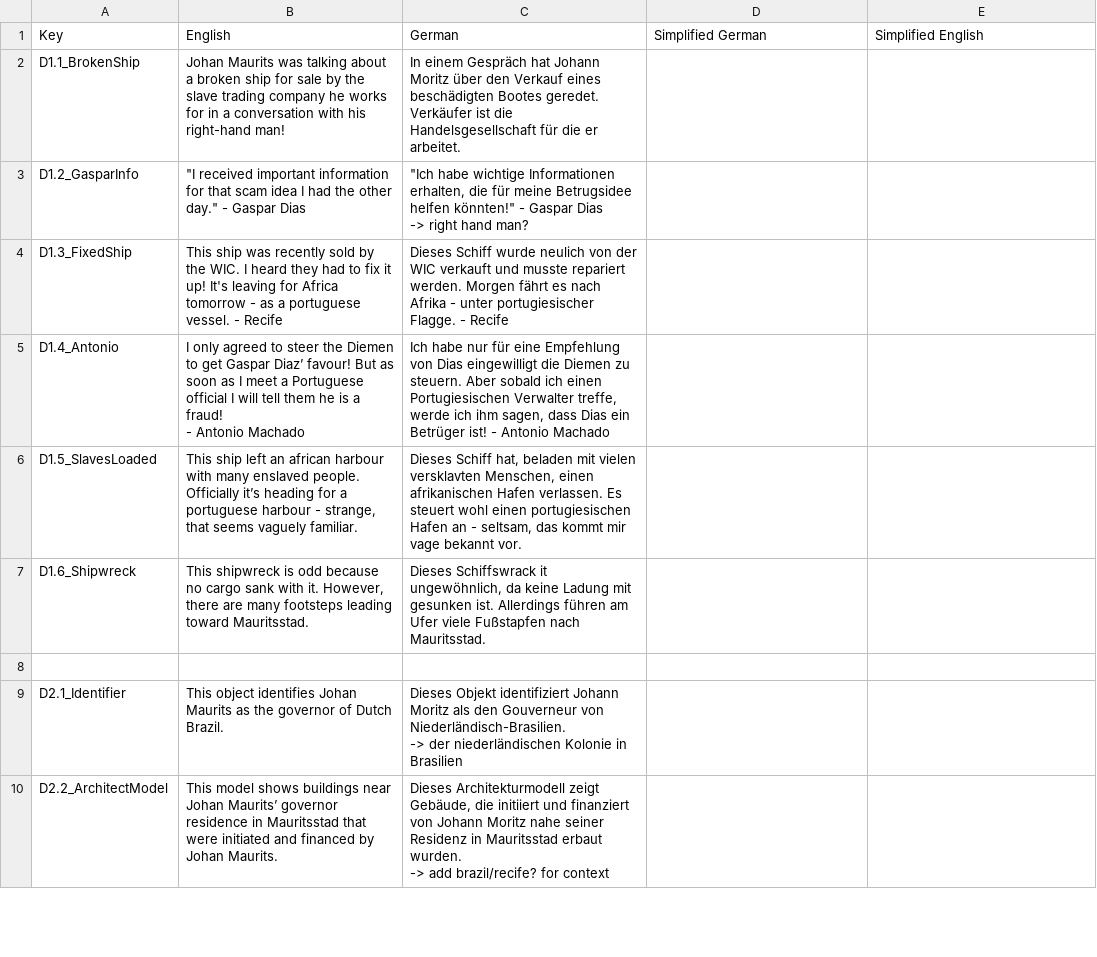
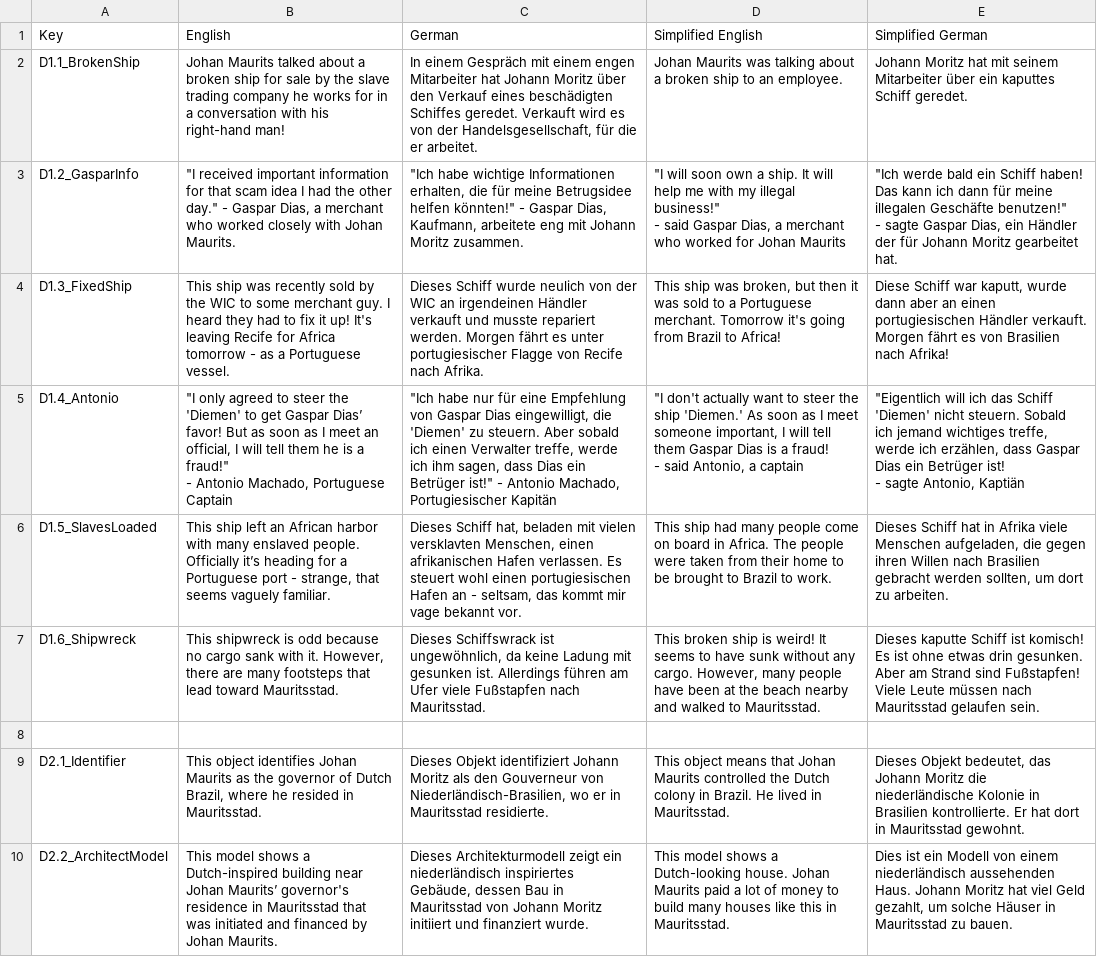
Before and after one commit to JeldrikGaal/SLM, a CSV file: Assets/SimpleLocalization/Resources/Localization/MG 2.csv, drawn as a sheet; only a part is shown; ↵ is a line break in a cell; the diff covers the shown part only; the diff names each change by its address in the sheet, - before the commit and + after, or states it on an @@ line.

```diff
--- a/Assets/SimpleLocalization/Resources/Localization/MG 2.csv
+++ b/Assets/SimpleLocalization/Resources/Localization/MG 2.csv
-D1: Simplified German
+D1: Simplified English
-E1: Simplified English
+E1: Simplified German
-B2 (English): Johan Maurits was talking about a…
+B2 (English): Johan Maurits talked about a…
-C2 (German): …einem Gespräch hat Johann Moritz über den Verkauf eines beschädigten Bootes geredet. Verkäufer ist die Handelsgesellschaft für die…
+C2 (German): …einem Gespräch mit einem engen Mitarbeiter hat Johann Moritz über den Verkauf eines beschädigten Schiffes geredet. Verkauft wird es von der Handelsgesellschaft, für die…
-D2 (Simplified English): (empty)
+D2 (Simplified English): Johan Maurits was talking about a broken ship to an employee.
-E2 (Simplified German): (empty)
+E2 (Simplified German): Johann Moritz hat mit seinem Mitarbeiter über ein kaputtes Schiff geredet.
-B3 (English): …- Gaspar Dias
+B3 (English): …- Gaspar Dias, a merchant who worked closely with Johan Maurits.
-C3 (German): …- Gaspar Dias ↵ -> right hand man?
+C3 (German): …- Gaspar Dias, Kaufmann, arbeitete eng mit Johann Moritz zusammen.
-D3 (Simplified English): (empty)
+D3 (Simplified English): "I will soon own a ship. It will help me with my illegal business!" ↵ - said Gaspar Dias, a merchant who worked for Johan Maurits
-E3 (Simplified German): (empty)
+E3 (Simplified German): "Ich werde bald ein Schiff haben! Das kann ich dann für meine illegalen Geschäfte benutzen!" ↵ - sagte Gaspar Dias, ein Händler der für Johann Moritz gearbeitet hat.
-B4 (English): …by the WIC. I heard they had to fix it up! It's leaving for Africa tomorrow - as a portuguese vessel. - Recife
+B4 (English): …by the WIC to some merchant guy. I heard they had to fix it up! It's leaving Recife for Africa tomorrow - as a Portuguese vessel.
-C4 (German): …der WIC verkauft und musste repariert werden. Morgen fährt es nach Afrika - unter portugiesischer Flagge. - Recife
+C4 (German): …der WIC an irgendeinen Händler verkauft und musste repariert werden. Morgen fährt es unter portugiesischer Flagge von Recife nach Afrika.
-D4 (Simplified English): (empty)
+D4 (Simplified English): This ship was broken, but then it was sold to a Portuguese merchant. Tomorrow it's going from Brazil to Africa!
-E4 (Simplified German): (empty)
+E4 (Simplified German): Diese Schiff war kaputt, wurde dann aber an einen portugiesischen Händler verkauft. Morgen fährt es von Brasilien nach Afrika!
-B5 (English): I only agreed to steer the Diemen to get Gaspar Diaz’ favour! But as soon as I meet a Portuguese official I will tell them he is a fraud! ↵ - Antonio Machado
+B5 (English): "I only agreed to steer the 'Diemen' to get Gaspar Dias’ favor! But as soon as I meet an official, I will tell them he is a fraud!" ↵ - Antonio Machado, Portuguese Captain
-C5 (German): Ich habe nur für eine Empfehlung von Dias eingewilligt die Diemen zu steuern. Aber sobald ich einen Portugiesischen Verwalter treffe, werde ich ihm sagen, dass Dias ein Betrüger ist! - Antonio Machado
+C5 (German): "Ich habe nur für eine Empfehlung von Gaspar Dias eingewilligt, die 'Diemen' zu steuern. Aber sobald ich einen Verwalter treffe, werde ich ihm sagen, dass Dias ein Betrüger ist!" - Antonio Machado, Portugiesischer Kapitän
-D5 (Simplified English): (empty)
+D5 (Simplified English): "I don't actually want to steer the ship 'Diemen.' As soon as I meet someone important, I will tell them Gaspar Dias is a fraud! ↵ - said Antonio, a captain
-E5 (Simplified German): (empty)
+E5 (Simplified German): "Eigentlich will ich das Schiff 'Diemen' nicht steuern. Sobald ich jemand wichtiges treffe, werde ich erzählen, dass Gaspar Dias ein Betrüger ist! ↵ - sagte Antonio, Kaptiän
-B6 (English): …left an african harbour with many enslaved people. Officially it’s heading for a portuguese harbour - strange,…
+B6 (English): …left an African harbor with many enslaved people. Officially it’s heading for a Portuguese port - strange,…
-D6 (Simplified English): (empty)
+D6 (Simplified English): This ship had many people come on board in Africa. The people were taken from their home to be brought to Brazil to work.
-E6 (Simplified German): (empty)
+E6 (Simplified German): Dieses Schiff hat in Afrika viele Menschen aufgeladen, die gegen ihren Willen nach Brasilien gebracht werden sollten, um dort zu arbeiten.
-B7 (English): …many footsteps leading toward Mauritsstad.
+B7 (English): …many footsteps that lead toward Mauritsstad.
-C7 (German): Dieses Schiffswrack it ungewöhnlich, da…
+C7 (German): Dieses Schiffswrack ist ungewöhnlich, da…
-D7 (Simplified English): (empty)
+D7 (Simplified English): This broken ship is weird! It seems to have sunk without any cargo. However, many people have been at the beach nearby and walked to Mauritsstad.
-E7 (Simplified German): (empty)
+E7 (Simplified German): Dieses kaputte Schiff ist komisch! Es ist ohne etwas drin gesunken. Aber am Strand sind Fußstapfen! Viele Leute müssen nach Mauritsstad gelaufen sein.
-B9 (English): …of Dutch Brazil.
+B9 (English): …of Dutch Brazil, where he resided in Mauritsstad.
-C9 (German): …Gouverneur von Niederländisch-Brasilien. ↵ -> der niederländischen Kolonie in Brasilien
+C9 (German): …Gouverneur von Niederländisch-Brasilien, wo er in Mauritsstad residierte.
-D9 (Simplified English): (empty)
+D9 (Simplified English): This object means that Johan Maurits controlled the Dutch colony in Brazil. He lived in Mauritsstad.
-E9 (Simplified German): (empty)
+E9 (Simplified German): Dieses Objekt bedeutet, das Johann Moritz die niederländische Kolonie in Brasilien kontrollierte. Er hat dort in Mauritsstad gewohnt.
-B10 (English): …model shows buildings near Johan Maurits’ governor residence in Mauritsstad that were initiated and…
+B10 (English): …model shows a Dutch-inspired building near Johan Maurits’ governor's residence in Mauritsstad that was initiated and…
-C10 (German): …Architekturmodell zeigt Gebäude, die initiiert und finanziert von Johann Moritz nahe seiner Residenz in Mauritsstad erbaut wurden. ↵ -> add brazil/recife? for context
+C10 (German): …Architekturmodell zeigt ein niederländisch inspiriertes Gebäude, dessen Bau in Mauritsstad von Johann Moritz initiiert und finanziert wurde.
-D10 (Simplified English): (empty)
+D10 (Simplified English): This model shows a Dutch-looking house. Johan Maurits paid a lot of money to build many houses like this in Mauritsstad.
-E10 (Simplified German): (empty)
+E10 (Simplified German): Dies ist ein Modell von einem niederländisch aussehenden Haus. Johann Moritz hat viel Geld gezahlt, um solche Häuser in Mauritsstad zu bauen.
```
Also changed, not shown: 45 edited cells elsewhere in this file, 4 other files.
